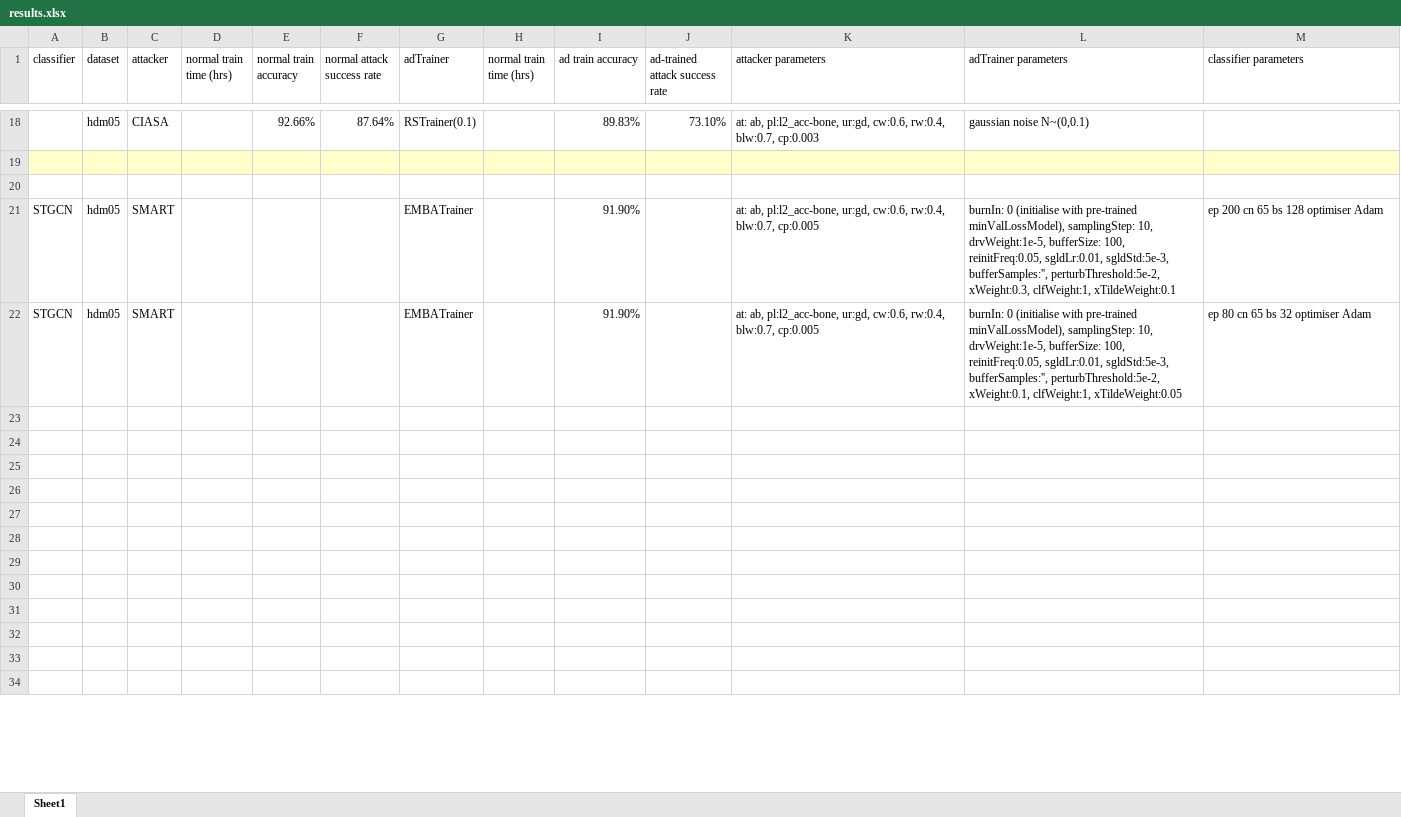
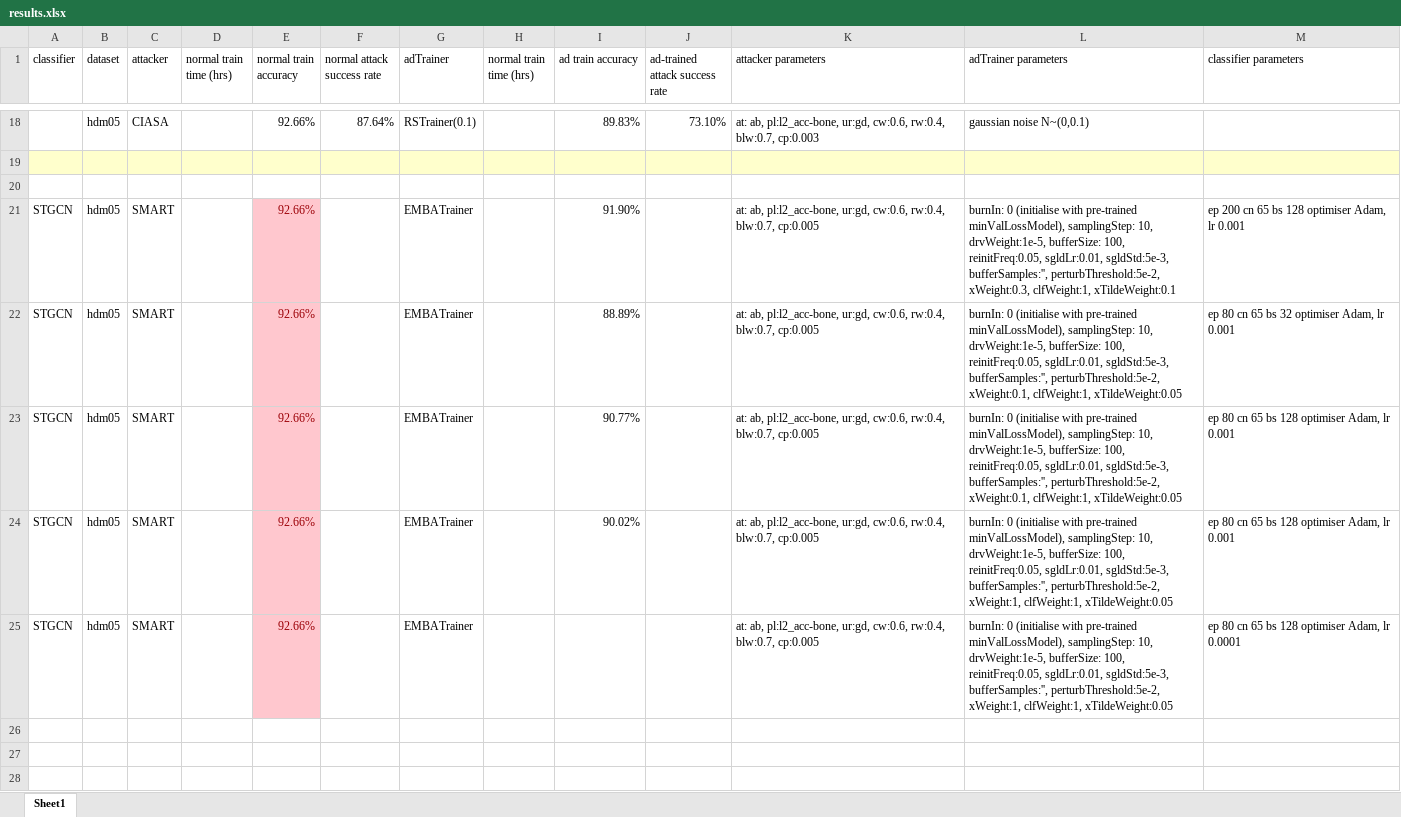
Before and after one commit to realcrane/Defending-Black-box-Skeleton-based-Human-Activity-Classifiers, an Excel workbook: results/results.xlsx, sheet Sheet1, drawn as a sheet; only a part is shown, gaps mark what is left out; the shorter side is filled out with more unchanged rows; values as stored, in another font and other column widths than the file's, no borders; the diff names each change by its address in the sheet, - before the commit and + after, or states it on an @@ line.

```diff
--- a/results/results.xlsx (sheet Sheet1)
+++ b/results/results.xlsx (sheet Sheet1)
-E21:E22 (normal train accuracy): (empty)
+E21:E22 (normal train accuracy): 92.66%
-E21:E25 fill: none
+E21:E25 fill: #FFC7CE
-M21 (classifier parameters): ep 200 cn 65 bs 128 optimiser Adam
+M21 (classifier parameters): ep 200 cn 65 bs 128 optimiser Adam, lr 0.001
-I22 (ad train accuracy): 91.90%
+I22 (ad train accuracy): 88.89%
-M22 (classifier parameters): ep 80 cn 65 bs 32 optimiser Adam
+M22 (classifier parameters): ep 80 cn 65 bs 32 optimiser Adam, lr 0.001
-row 23: (empty)
+row 23: STGCN | hdm05 | SMART |  | 92.66% |  | EMBATrainer |  | 90.77% |  | at: ab, pl:l2_acc-bone, ur:gd, cw:0.6, rw:0.4, blw:0.7, cp:0.005 | burnIn: 0 (initialise with pre-trained minValLossModel), samplingStep: 10, drvWeight:1e-5, bufferSize: 100, reinitFreq:0.05, sgldLr:0.01, sgldStd:5e-3, bufferSamples:'', perturbThreshold:5e-2, xWeight:0.1, clfWeight:1, xTildeWeight:0.05 | ep 80 cn 65 bs 128 optimiser Adam, lr 0.001
-row 24: (empty)
+row 24: STGCN | hdm05 | SMART |  | 92.66% |  | EMBATrainer |  | 90.02% |  | at: ab, pl:l2_acc-bone, ur:gd, cw:0.6, rw:0.4, blw:0.7, cp:0.005 | burnIn: 0 (initialise with pre-trained minValLossModel), samplingStep: 10, drvWeight:1e-5, bufferSize: 100, reinitFreq:0.05, sgldLr:0.01, sgldStd:5e-3, bufferSamples:'', perturbThreshold:5e-2, xWeight:1, clfWeight:1, xTildeWeight:0.05 | ep 80 cn 65 bs 128 optimiser Adam, lr 0.001
-row 25: (empty)
+row 25: STGCN | hdm05 | SMART |  | 92.66% |  | EMBATrainer |  |  |  | at: ab, pl:l2_acc-bone, ur:gd, cw:0.6, rw:0.4, blw:0.7, cp:0.005 | burnIn: 0 (initialise with pre-trained minValLossModel), samplingStep: 10, drvWeight:1e-5, bufferSize: 100, reinitFreq:0.05, sgldLr:0.01, sgldStd:5e-3, bufferSamples:'', perturbThreshold:5e-2, xWeight:1, clfWeight:1, xTildeWeight:0.05 | ep 80 cn 65 bs 128 optimiser Adam, lr 0.0001
```
Also changed, not shown: 4 other files.
